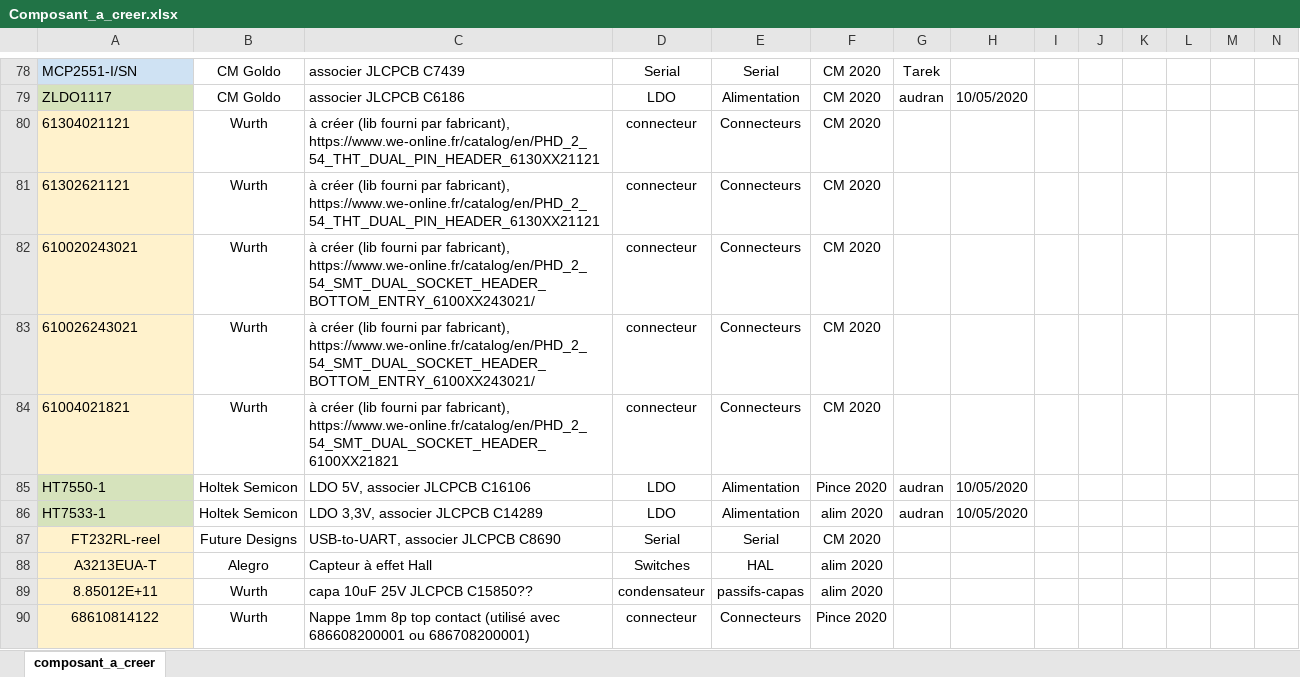
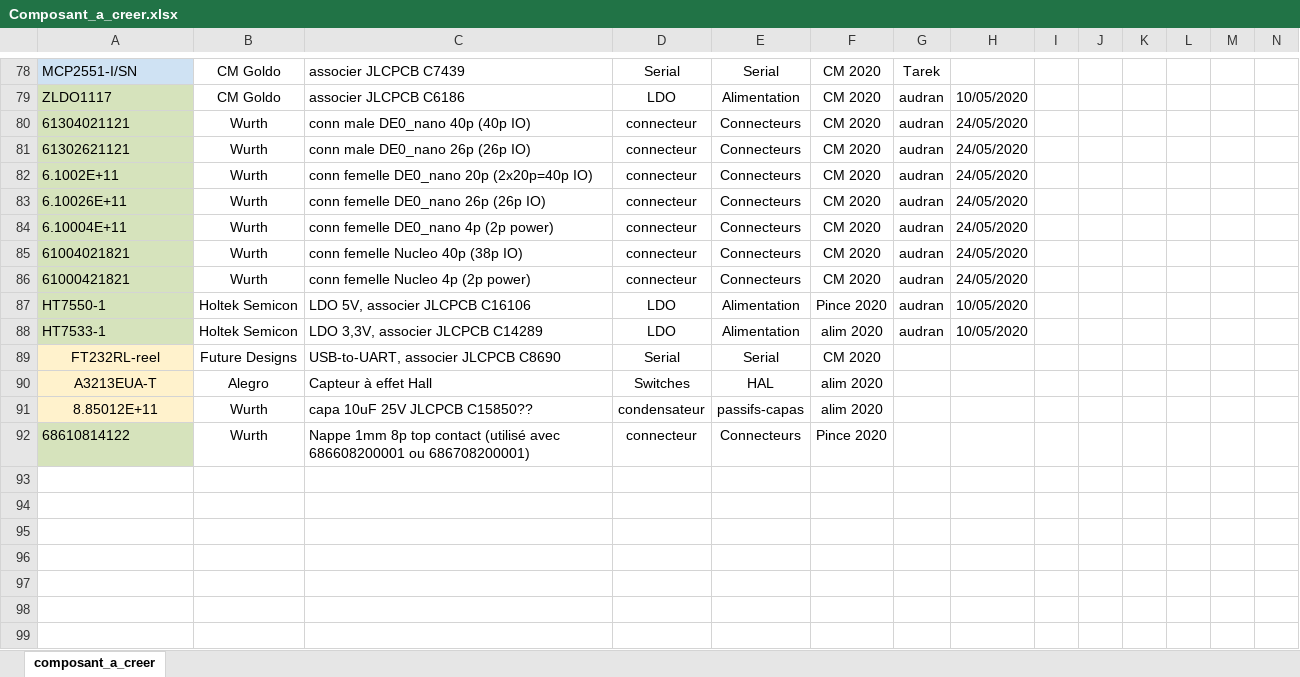
Before and after one commit to goldobot/ELEC, an Excel workbook: 1-LIB/Composant_a_creer.xlsx, sheet composant_a_creer, drawn as a sheet; only a part is shown, gaps mark what is left out; values as stored, in another font and other column widths than the file's, no borders; addresses are those after the commit; rows hold the shown columns only; ↵ is a line break in a cell; the diff names each change by its address in the sheet, - before the commit and + after, or states it on an @@ line.

Commit message:
Creation du projet Carte Mere + creation connecteur nucleo et DE0

```diff
--- a/1-LIB/Composant_a_creer.xlsx (sheet composant_a_creer)
+++ b/1-LIB/Composant_a_creer.xlsx (sheet composant_a_creer)
-A80:A81 fill: #FFF2CC
+A80:A81 fill: #D6E3BC
-C80: à créer (lib fourni par fabricant), ↵ https://www.we-online.fr/catalog/en/PHD_2_54_THT_DUAL_PIN_HEADER_6130XX21121
+C80: conn male DE0_nano 40p (40p IO)
-G80:G81: (empty)
+G80:G81: audran
-H80:H81: (empty)
+H80:H81: 24/05/2020
-C81: à créer (lib fourni par fabricant), ↵ https://www.we-online.fr/catalog/en/PHD_2_54_THT_DUAL_PIN_HEADER_6130XX21121
+C81: conn male DE0_nano 26p (26p IO)
+row 82: 6.1002E+11 | Wurth | conn femelle DE0_nano 20p (2x20p=40p IO) | connecteur | Connecteurs | CM 2020 | audran | 24/05/2020
-A83: 610020243021
+A83: 6.10026E+11
-A83:A85 fill: #FFF2CC
+A83:A85 fill: #D6E3BC
-C83: à créer (lib fourni par fabricant), ↵ https://www.we-online.fr/catalog/en/PHD_2_54_SMT_DUAL_SOCKET_HEADER_BOTTOM_ENTRY_6100XX243021/
+C83: conn femelle DE0_nano 26p (26p IO)
-G83:G85: (empty)
+G83:G85: audran
-H83:H85: (empty)
+H83:H85: 24/05/2020
-A84: 610026243021
+A84: 6.10004E+11
-C84: à créer (lib fourni par fabricant), ↵ https://www.we-online.fr/catalog/en/PHD_2_54_SMT_DUAL_SOCKET_HEADER_BOTTOM_ENTRY_6100XX243021/
+C84: conn femelle DE0_nano 4p (2p power)
-C85: à créer (lib fourni par fabricant), ↵ https://www.we-online.fr/catalog/en/PHD_2_54_SMT_DUAL_SOCKET_HEADER_6100XX21821
+C85: conn femelle Nucleo 40p (38p IO)
+row 86: 61000421821 | Wurth | conn femelle Nucleo 4p (2p power) | connecteur | Connecteurs | CM 2020 | audran | 24/05/2020
@@ A92 fill: #FFF2CC → #D6E3BC, alignment: center → left @@
```
Also changed, not shown: 15 other files.
